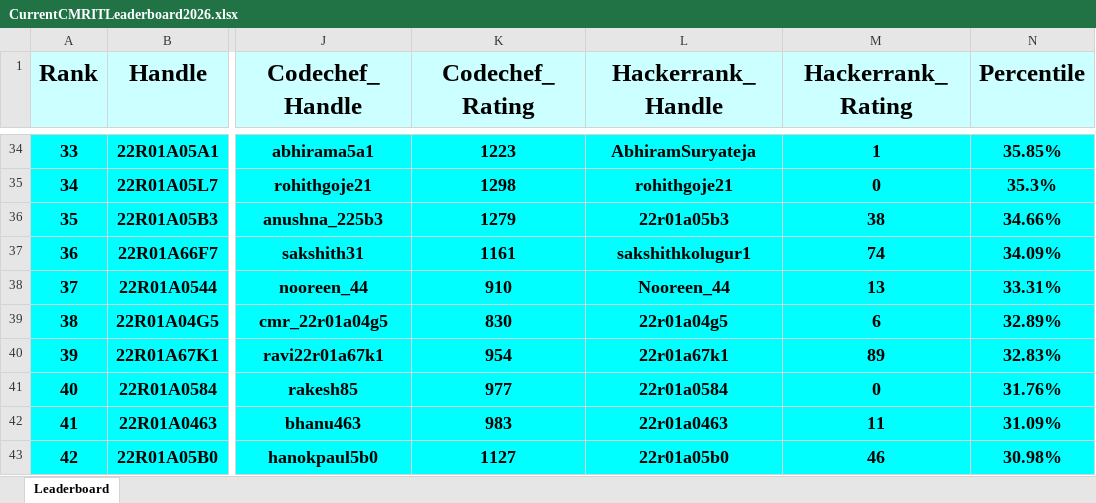
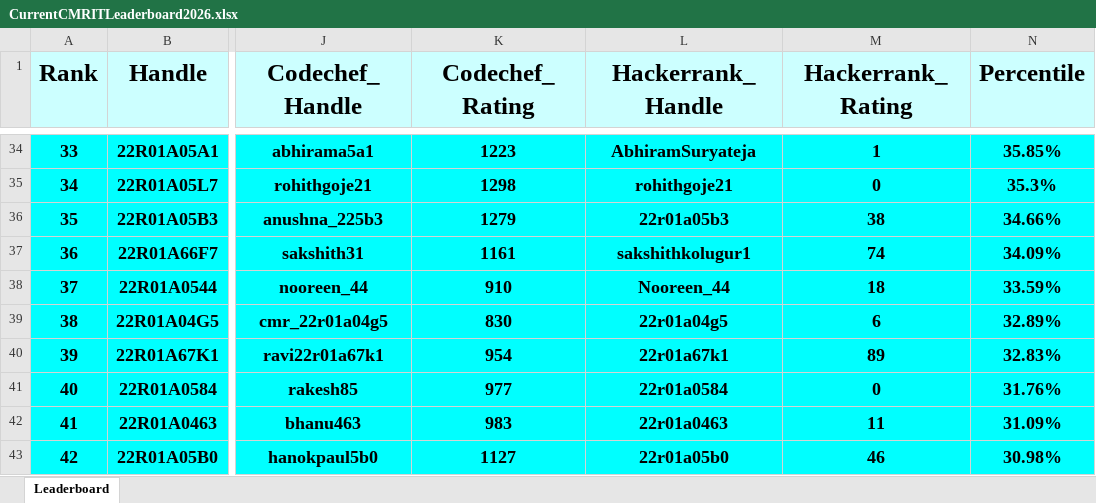
Before and after one commit to dog-broad/CMRIT2026Leaderboard, an Excel workbook: Leaderboards/CurrentCMRITLeaderboard2026.xlsx, sheet Leaderboard, drawn as a sheet; only a part is shown, gaps mark what is left out; values as stored, in another font and other column widths than the file's, no borders; the diff covers the shown part only; the diff names each change by its address in the sheet, - before the commit and + after, or states it on an @@ line.

```diff
--- a/Leaderboards/CurrentCMRITLeaderboard2026.xlsx (sheet Leaderboard)
+++ b/Leaderboards/CurrentCMRITLeaderboard2026.xlsx (sheet Leaderboard)
-M38 (Hackerrank_Rating): 13
+M38 (Hackerrank_Rating): 18
-N38 (Percentile): 33.31%
+N38 (Percentile): 33.59%
```
Also changed, not shown: 1 added row, 1 removed row, 10 edited cells and row numbers in column A elsewhere in this sheet.
